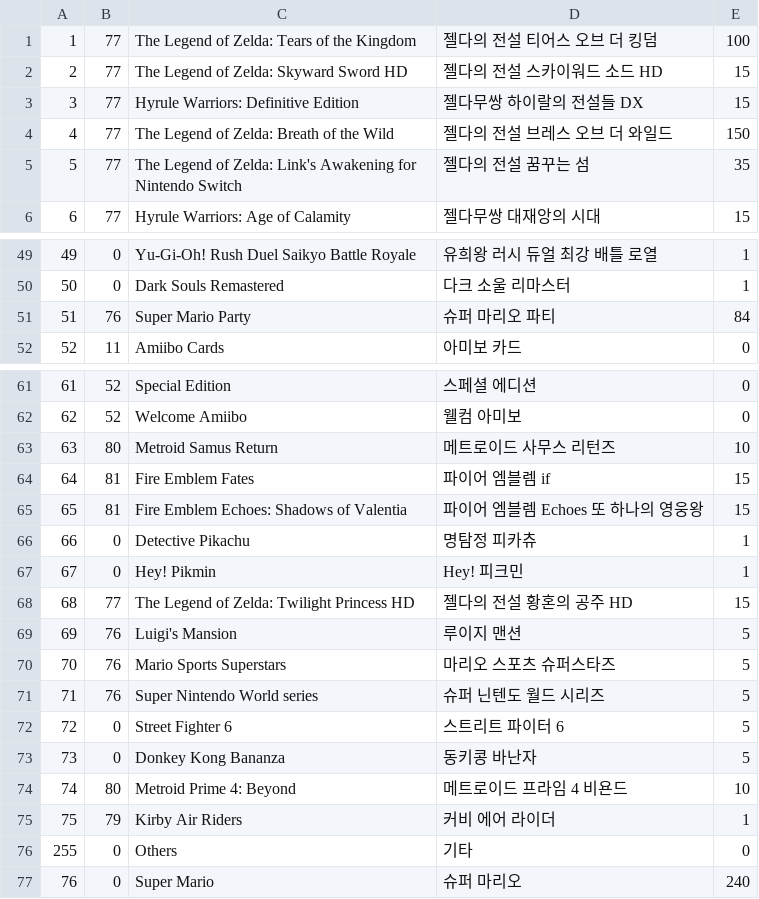
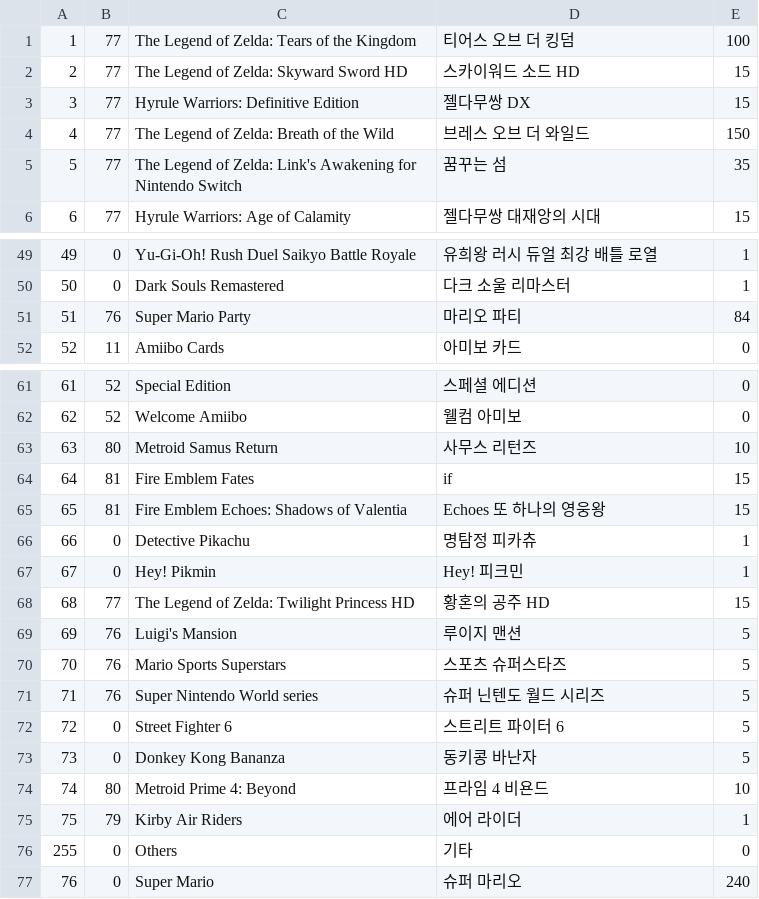
Before and after one commit to lokimp28/pixl.js_kor, a CSV file: fw/data/amiidb_game.csv, drawn as a sheet; only a part is shown, gaps mark what is left out; the diff covers the shown part only.

```diff
--- a/fw/data/amiidb_game.csv
+++ b/fw/data/amiidb_game.csv
@@ -1,6 +1,6 @@
-1,77,The Legend of Zelda: Tears of the Kingdom,젤다의 전설 티어스 오브 더 킹덤,100
-2,77,The Legend of Zelda: Skyward Sword HD,젤다의 전설 스카이워드 소드 HD,15
-3,77,Hyrule Warriors: Definitive Edition,젤다무쌍 하이랄의 전설들 DX,15
-4,77,The Legend of Zelda: Breath of the Wild,젤다의 전설 브레스 오브 더 와일드,150
-5,77,The Legend of Zelda: Link's Awakening for Nintendo Switch,젤다의 전설 꿈꾸는 섬,35
+1,77,The Legend of Zelda: Tears of the Kingdom,티어스 오브 더 킹덤,100
+2,77,The Legend of Zelda: Skyward Sword HD,스카이워드 소드 HD,15
+3,77,Hyrule Warriors: Definitive Edition,젤다무쌍 DX,15
+4,77,The Legend of Zelda: Breath of the Wild,브레스 오브 더 와일드,150
+5,77,The Legend of Zelda: Link's Awakening for Nintendo Switch,꿈꾸는 섬,35
 6,77,Hyrule Warriors: Age of Calamity,젤다무쌍 대재앙의 시대,15
@@ -50,3 +50,3 @@
 50,0,Dark Souls Remastered,다크 소울 리마스터,1
-51,76,Super Mario Party,슈퍼 마리오 파티,84
+51,76,Super Mario Party,마리오 파티,84
 52,11,Amiibo Cards,아미보 카드,0
@@ -62,10 +62,10 @@
 62,52,Welcome Amiibo,웰컴 아미보,0
-63,80,Metroid Samus Return,메트로이드 사무스 리턴즈,10
-64,81,Fire Emblem Fates,파이어 엠블렘 if,15
-65,81,Fire Emblem Echoes: Shadows of Valentia,파이어 엠블렘 Echoes 또 하나의 영웅왕,15
+63,80,Metroid Samus Return,사무스 리턴즈,10
+64,81,Fire Emblem Fates,if,15
+65,81,Fire Emblem Echoes: Shadows of Valentia,Echoes 또 하나의 영웅왕,15
 66,0,Detective Pikachu,명탐정 피카츄,1
 67,0,Hey! Pikmin,Hey! 피크민,1
-68,77,The Legend of Zelda: Twilight Princess HD,젤다의 전설 황혼의 공주 HD,15
+68,77,The Legend of Zelda: Twilight Princess HD,황혼의 공주 HD,15
 69,76,Luigi's Mansion,루이지 맨션,5
-70,76,Mario Sports Superstars,마리오 스포츠 슈퍼스타즈,5
+70,76,Mario Sports Superstars,스포츠 슈퍼스타즈,5
 71,76,Super Nintendo World series,슈퍼 닌텐도 월드 시리즈,5
@@ -73,4 +73,4 @@
 73,0,Donkey Kong Bananza,동키콩 바난자,5
-74,80,Metroid Prime 4: Beyond,메트로이드 프라임 4 비욘드,10
-75,79,Kirby Air Riders,커비 에어 라이더,1
+74,80,Metroid Prime 4: Beyond,프라임 4 비욘드,10
+75,79,Kirby Air Riders,에어 라이더,1
 255,0,Others,기타,0
```
Also changed, not shown: 24 edited cells elsewhere in this file, fw/data/amiidb_amiibo.csv, 3 other files.
